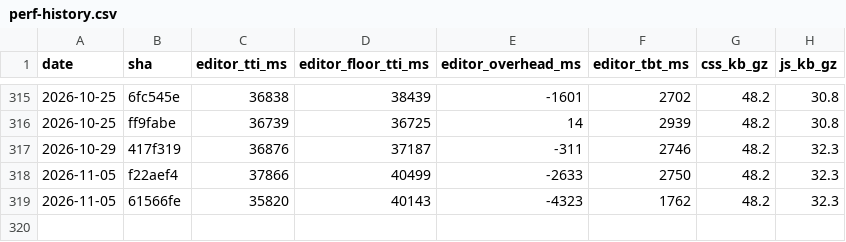
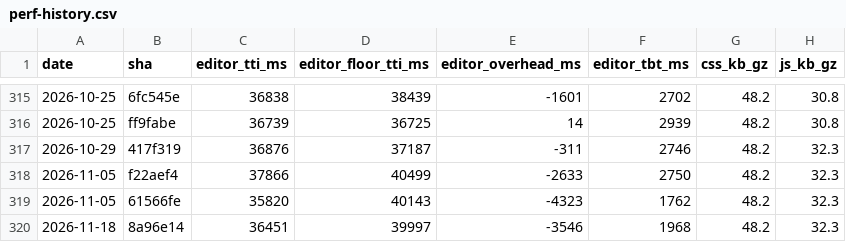
Before and after one commit to useawt/awt-blocks, a CSV file: docs/perf-history.csv, drawn as a sheet; only a part is shown, gaps mark what is left out.

```diff
--- a/docs/perf-history.csv
+++ b/docs/perf-history.csv
@@ -319 +319,2 @@ date,sha,editor_tti_ms,editor_floor_tti_ms,editor_overhead_ms,editor_tbt_ms,css_
 2026-11-05,61566fe,35820,40143,-4323,1762,48.2,32.3
+2026-11-18,8a96e14,36451,39997,-3546,1968,48.2,32.3
```
